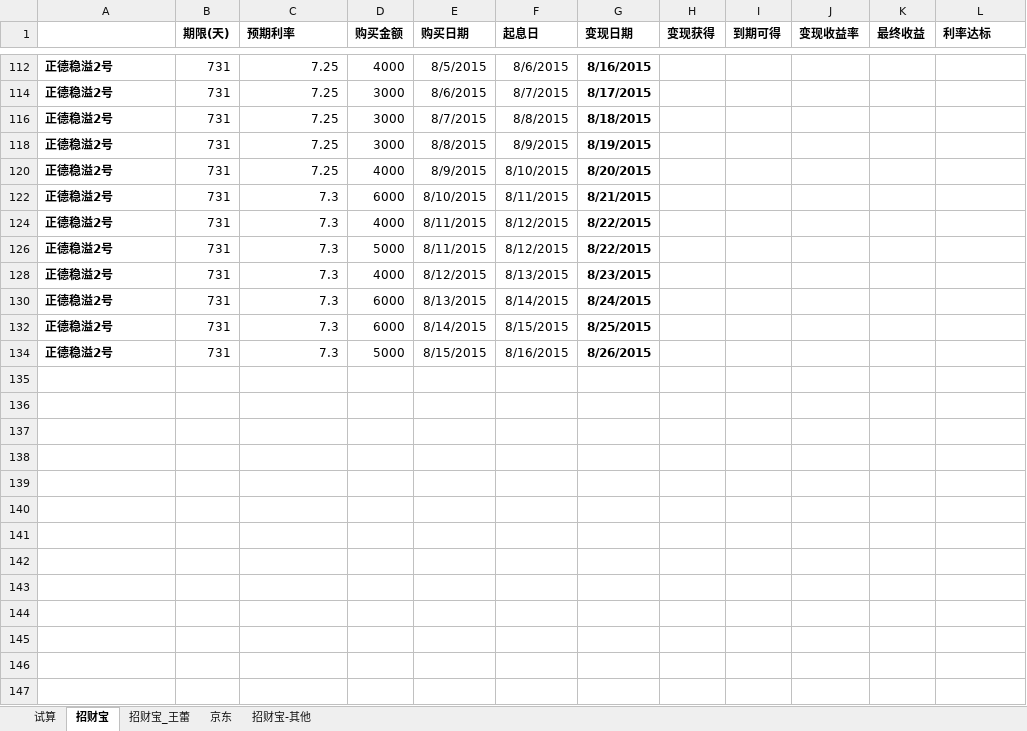
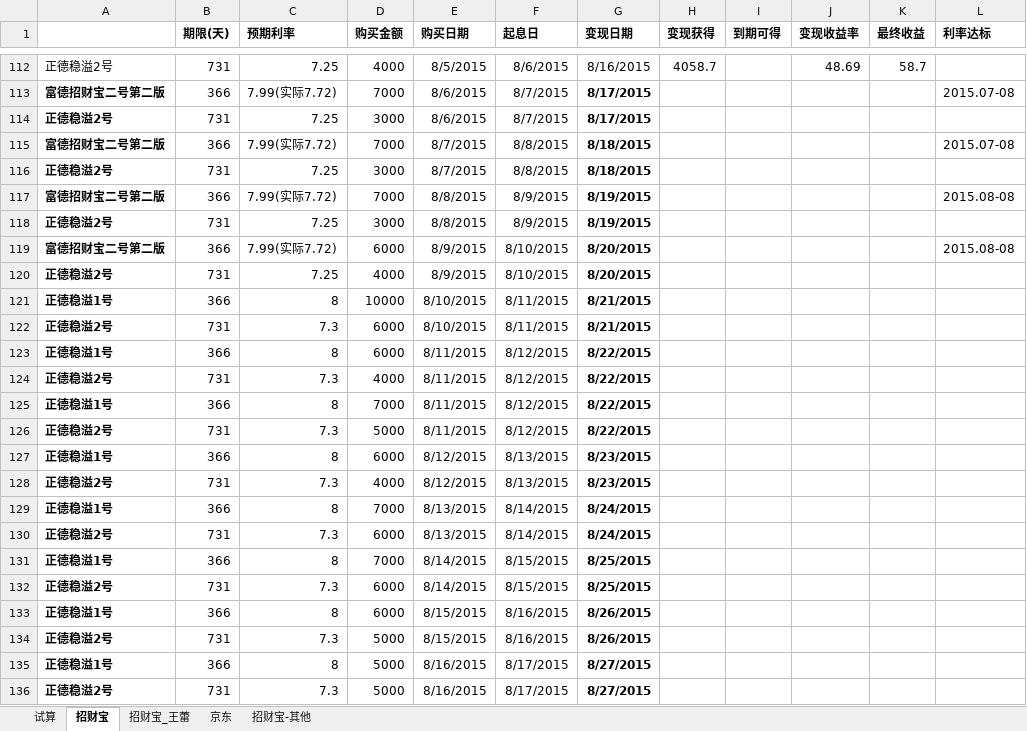
Before and after one commit to cnmud/832588m1pwG22w5t74PT0odv657C7m, an Excel workbook: 我的家/招财宝.xlsx, sheet 招财宝, drawn as a sheet; only a part is shown, gaps mark what is left out; values as stored, in another font and other column widths than the file's, no borders; the diff covers the shown part only; the diff names each change by its address in the sheet, - before the commit and + after, or states it on an @@ line.

```diff
--- a/我的家/招财宝.xlsx (sheet 招财宝)
+++ b/我的家/招财宝.xlsx (sheet 招财宝)
-A112 bold: on
+A112 bold: off
-G112 bold: on
+G112 bold: off
-H112 (变现获得): (empty)
+H112 (变现获得): 4058.7
-J112 (变现收益率): (empty)
+J112 (变现收益率): 48.69
-K112 (最终收益): (empty)
+K112 (最终收益): 58.7
@@ row 113 unhidden: 富德招财宝二号第二版 | 366 | 7.99(实际7.72) | 7000 | 8/6/2015 | 8/7/2015 | 8/17/2015 |  |  |  |  | 2015.07-08 @@
@@ row 115 unhidden: 富德招财宝二号第二版 | 366 | 7.99(实际7.72) | 7000 | 8/7/2015 | 8/8/2015 | 8/18/2015 |  |  |  |  | 2015.07-08 @@
@@ row 117 unhidden: 富德招财宝二号第二版 | 366 | 7.99(实际7.72) | 7000 | 8/8/2015 | 8/9/2015 | 8/19/2015 |  |  |  |  | 2015.08-08 @@
@@ row 119 unhidden: 富德招财宝二号第二版 | 366 | 7.99(实际7.72) | 6000 | 8/9/2015 | 8/10/2015 | 8/20/2015 |  |  |  |  | 2015.08-08 @@
@@ row 121 unhidden: 正德稳溢1号 | 366 | 8 | 10000 | 8/10/2015 | 8/11/2015 | 8/21/2015 @@
@@ row 123 unhidden: 正德稳溢1号 | 366 | 8 | 6000 | 8/11/2015 | 8/12/2015 | 8/22/2015 @@
@@ row 125 unhidden: 正德稳溢1号 | 366 | 8 | 7000 | 8/11/2015 | 8/12/2015 | 8/22/2015 @@
@@ row 127 unhidden: 正德稳溢1号 | 366 | 8 | 6000 | 8/12/2015 | 8/13/2015 | 8/23/2015 @@
@@ row 129 unhidden: 正德稳溢1号 | 366 | 8 | 7000 | 8/13/2015 | 8/14/2015 | 8/24/2015 @@
@@ row 131 unhidden: 正德稳溢1号 | 366 | 8 | 7000 | 8/14/2015 | 8/15/2015 | 8/25/2015 @@
@@ row 133 unhidden: 正德稳溢1号 | 366 | 8 | 6000 | 8/15/2015 | 8/16/2015 | 8/26/2015 @@
+row 135: 正德稳溢1号 | 366 | 8 | 5000 | 8/16/2015 | 8/17/2015 | 8/27/2015
+row 136: 正德稳溢2号 | 731 | 7.3 | 5000 | 8/16/2015 | 8/17/2015 | 8/27/2015
```
Also changed, not shown: 1 added row and 90 hidden or unhidden rows elsewhere in this sheet, sheet 招财宝_王蕾, 我的家/苏心妍日用.xlsx, 1 other file.
